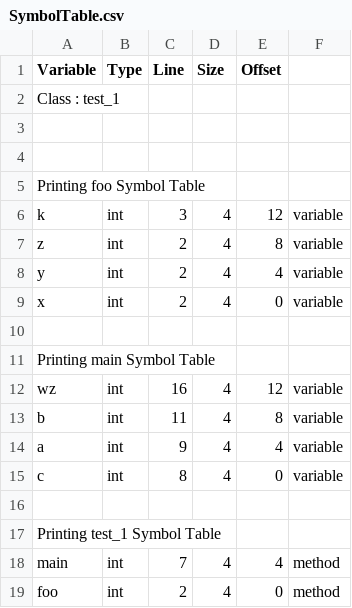
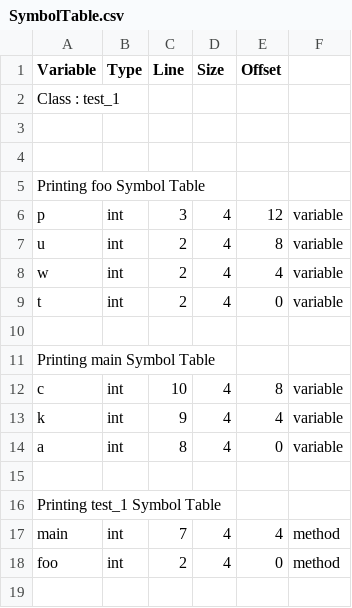
Before and after one commit to sandeepb20/Milestone, a CSV file: cs335_project_200530/src/SymbolTable.csv, drawn as a sheet.

```diff
--- a/cs335_project_200530/src/SymbolTable.csv
+++ b/cs335_project_200530/src/SymbolTable.csv
@@ -5,12 +5,11 @@ Class : test_1
 Printing foo Symbol Table
-   k,int,3,4,12,variable
-   z,int,2,4,8,variable
-   y,int,2,4,4,variable
-   x,int,2,4,0,variable
+   p,int,3,4,12,variable
+   u,int,2,4,8,variable
+   w,int,2,4,4,variable
+   t,int,2,4,0,variable
 
 Printing main Symbol Table
-   wz,int,16,4,12,variable
-   b,int,11,4,8,variable
-   a,int,9,4,4,variable
-   c,int,8,4,0,variable
+   c,int,10,4,8,variable
+   k,int,9,4,4,variable
+   a,int,8,4,0,variable
 
```
Also changed, not shown: 7 other files.
